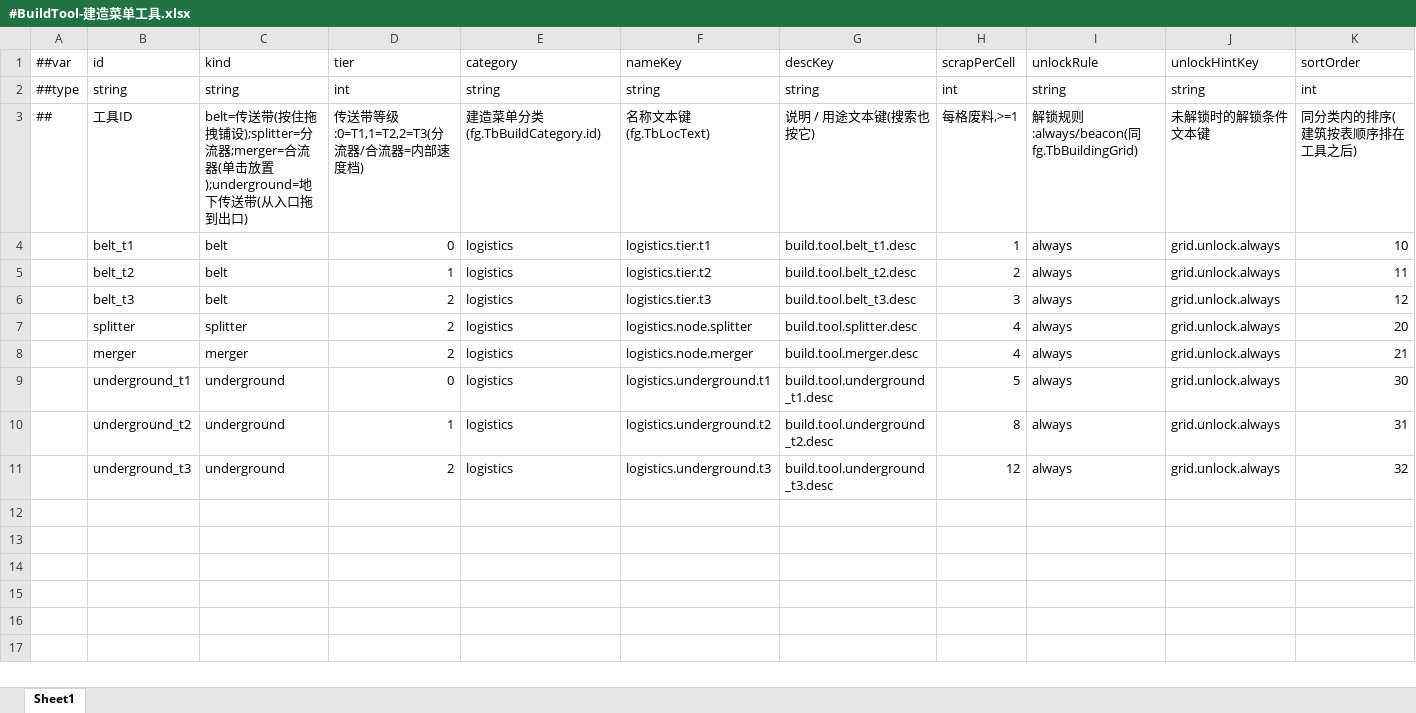
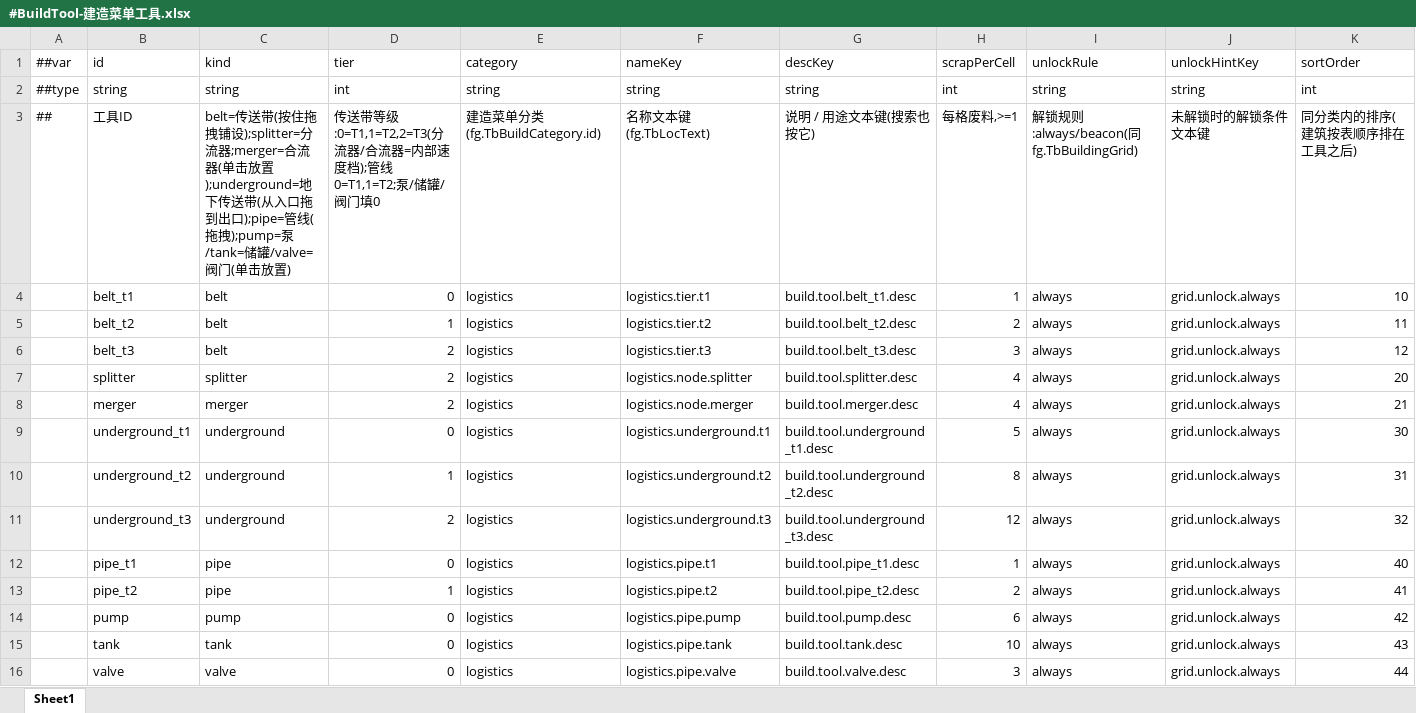
Before and after one commit to silencebin1993/TEngine, an Excel workbook: Configs/GameConfig/Datas/fg/#BuildTool-建造菜单工具.xlsx, sheet Sheet1, drawn as a sheet; values as stored, in another font and other column widths than the file's, no borders; the diff names each change by its address in the sheet, - before the commit and + after, or states it on an @@ line.

```diff
--- a/Configs/GameConfig/Datas/fg/#BuildTool-建造菜单工具.xlsx (sheet Sheet1)
+++ b/Configs/GameConfig/Datas/fg/#BuildTool-建造菜单工具.xlsx (sheet Sheet1)
-C3 (kind): …拖到出口)
+C3 (kind): …拖到出口);pipe=管线(拖拽);pump=泵/tank=储罐/valve=阀门(单击放置)
-D3 (tier): …部速度档)
+D3 (tier): …部速度档);管线0=T1,1=T2;泵/储罐/阀门填0
+row 12:  | pipe_t1 | pipe | 0 | logistics | logistics.pipe.t1 | build.tool.pipe_t1.desc | 1 | always | grid.unlock.always | 40
+row 13:  | pipe_t2 | pipe | 1 | logistics | logistics.pipe.t2 | build.tool.pipe_t2.desc | 2 | always | grid.unlock.always | 41
+row 14:  | pump | pump | 0 | logistics | logistics.pipe.pump | build.tool.pump.desc | 6 | always | grid.unlock.always | 42
+row 15:  | tank | tank | 0 | logistics | logistics.pipe.tank | build.tool.tank.desc | 10 | always | grid.unlock.always | 43
+row 16:  | valve | valve | 0 | logistics | logistics.pipe.valve | build.tool.valve.desc | 3 | always | grid.unlock.always | 44
```
Also changed, not shown: Configs/GameConfig/Datas/fg/#CodexEntry-机制图鉴条目.xlsx, Configs/GameConfig/Datas/fg/#HomeTuning-家园与格网调参.xlsx, 41 other files.
